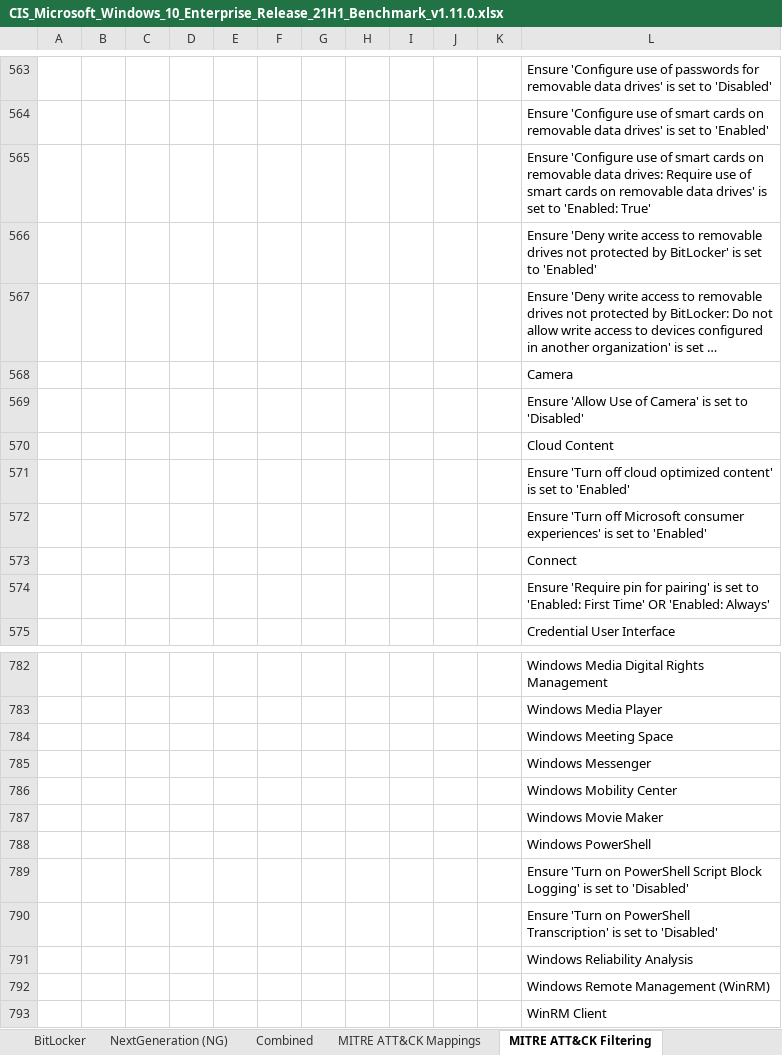
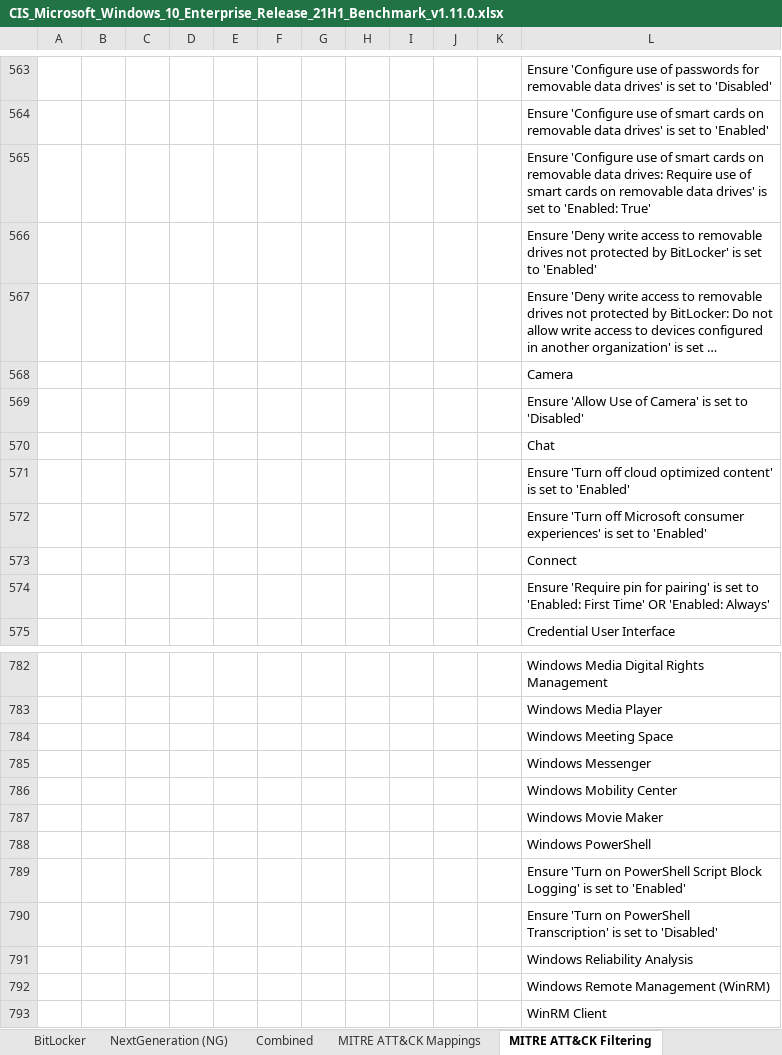
Before and after one commit to fbprogmbh/Audit-Test-Automation, an Excel workbook: ATAPHtmlReport/CIS_Microsoft_Windows_10_Enterprise_Release_21H1_Benchmark_v1.11.0.xlsx, sheet MITRE ATT&CK Filtering, drawn as a sheet; only a part is shown, gaps mark what is left out; long unchanged cells end in …; values as stored, in another font and other column widths than the file's, no borders; table styles not drawn; the diff covers the shown part only; the diff names each change by its address in the sheet, - before the commit and + after, or states it on an @@ line.

```diff
--- a/ATAPHtmlReport/CIS_Microsoft_Windows_10_Enterprise_Release_21H1_Benchmark_v1.11.0.xlsx (sheet MITRE ATT&CK Filtering)
+++ b/ATAPHtmlReport/CIS_Microsoft_Windows_10_Enterprise_Release_21H1_Benchmark_v1.11.0.xlsx (sheet MITRE ATT&CK Filtering)
-L570: Cloud Content
+L570: Chat
-L789: …set to 'Disabled'
+L789: …set to 'Enabled'
```
Also changed, not shown: 1 added row, 1 removed row and 7 edited cells elsewhere in this sheet, sheet MITRE ATT&CK Mappings, formulas that keep their value.
